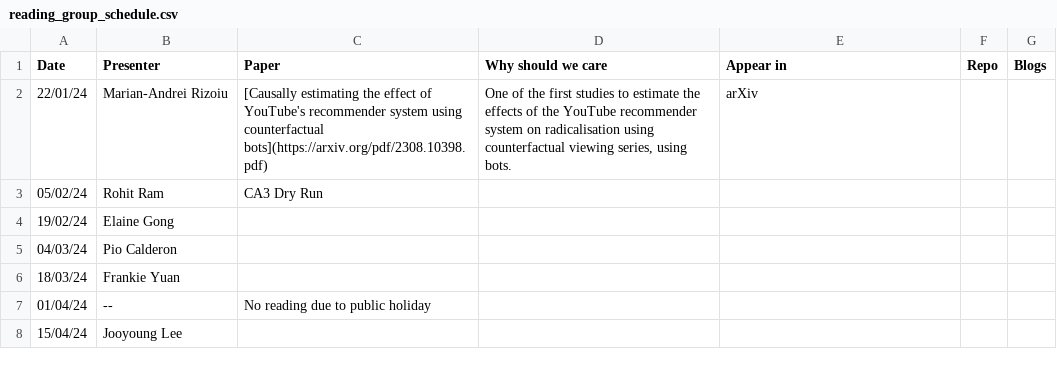
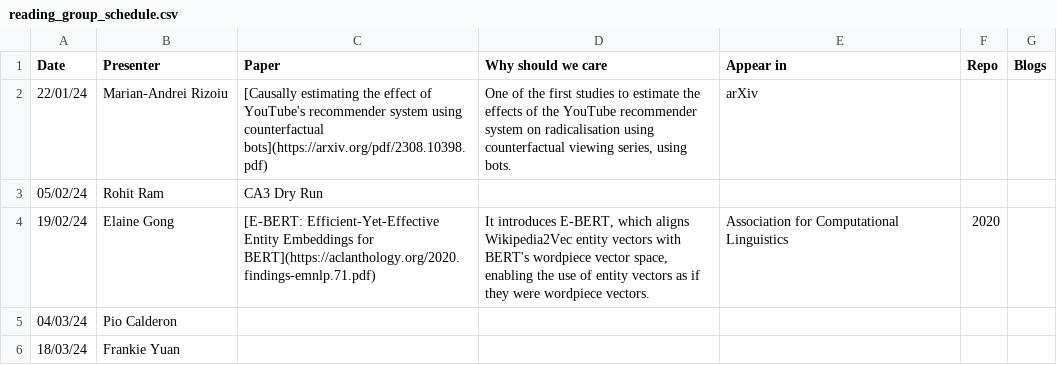
Before and after one commit to behavioral-ds/behavioral-ds.github.io, a CSV file: reading/reading_group_schedule.csv, drawn as a sheet; only a part is shown; the shorter side is filled out with more unchanged rows.

```diff
--- a/reading/reading_group_schedule.csv
+++ b/reading/reading_group_schedule.csv
@@ -3,3 +3,3 @@ Date,Presenter,Paper,Why should we care,Appear in,Repo,Blogs
 05/02/24,Rohit Ram,CA3 Dry Run,,,,
-19/02/24,Elaine Gong,,,,,
+19/02/24,Elaine Gong,[E-BERT: Efficient-Yet-Effective Entity Embeddings for BERT](https://aclanthology.org/2020.findings-emnlp.71.pdf),"It introduces E-BERT, which aligns Wikipedia2Vec entity vectors with BERT's wordpiece vector space, enabling the use of entity vectors as if they were wordpiece vectors.",Association for Computational Linguistics,2020,
 04/03/24,Pio Calderon,,,,,
```
Also changed, not shown: 2 other files.
